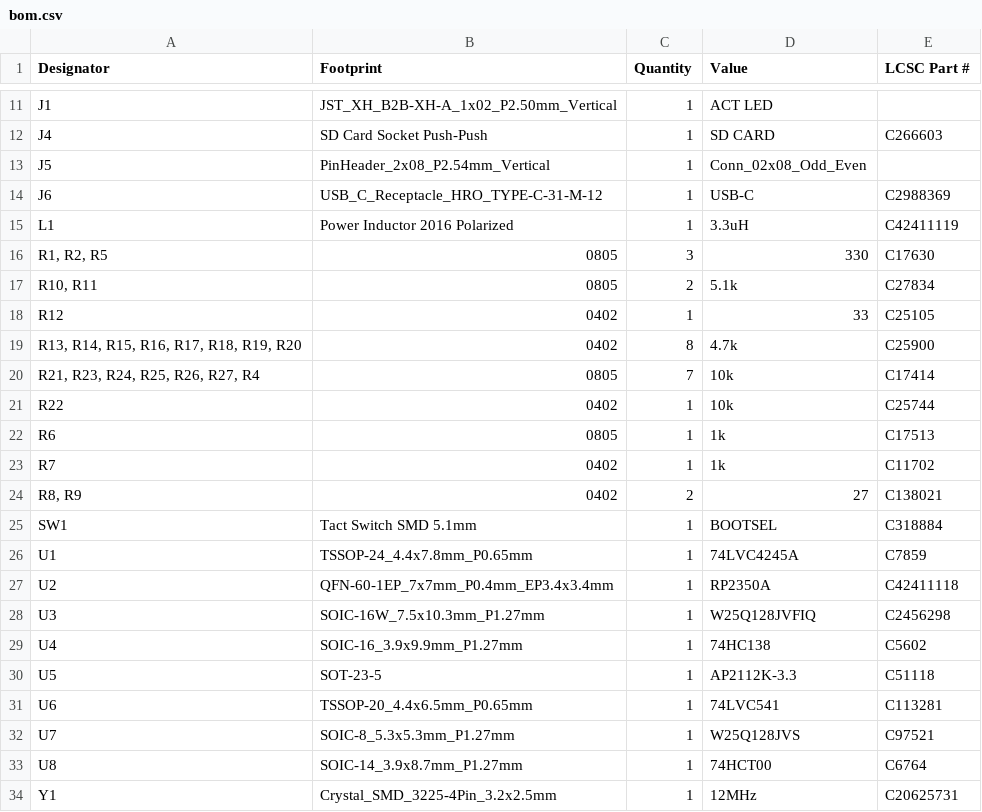
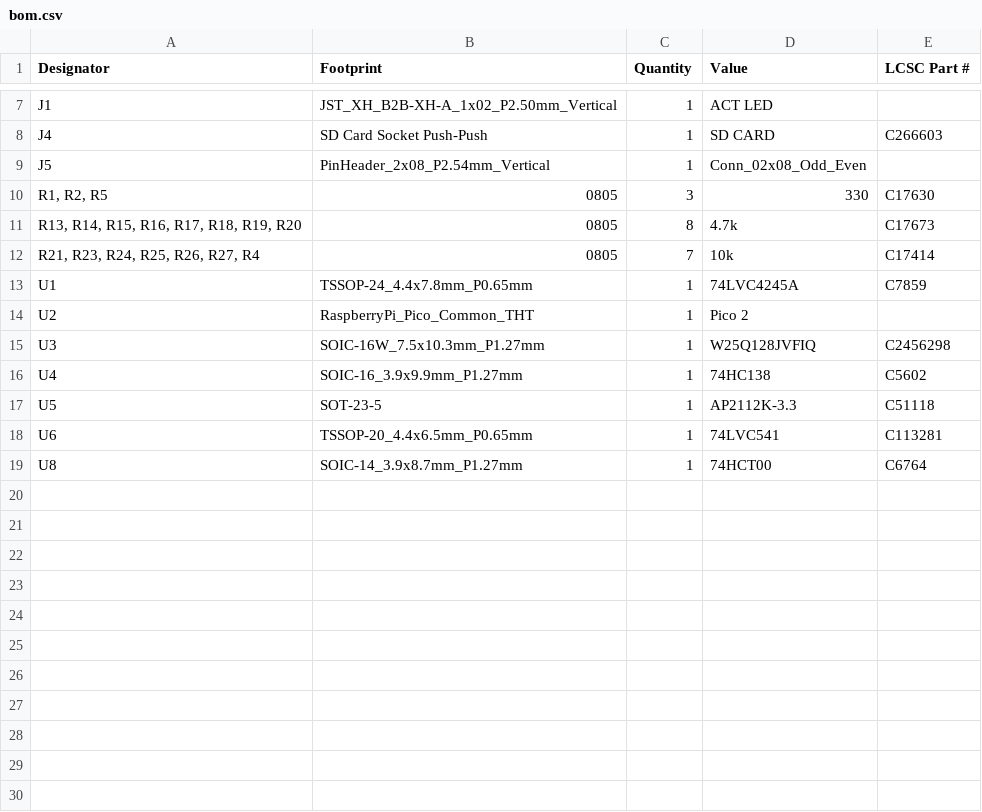
Before and after one commit to acwright/6502-COB, a CSV file: Production/Storage Card Pro/Rev 1.1/bom.csv, drawn as a sheet; only a part is shown, gaps mark what is left out; the diff covers the shown part only.

```diff
--- a/Production/Storage Card Pro/Rev 1.1/bom.csv
+++ b/Production/Storage Card Pro/Rev 1.1/bom.csv
@@ -13,16 +9,7 @@ J4,SD Card Socket Push-Push,1,SD CARD,C266603
 J5,PinHeader_2x08_P2.54mm_Vertical,1,Conn_02x08_Odd_Even,
-J6,USB_C_Receptacle_HRO_TYPE-C-31-M-12,1,USB-C,C2988369
-L1,Power Inductor 2016 Polarized,1,3.3uH,C42411119
 "R1, R2, R5",0805,3,330,C17630
-"R10, R11",0805,2,5.1k,C27834
-R12,0402,1,33,C25105
-"R13, R14, R15, R16, R17, R18, R19, R20",0402,8,4.7k,C25900
+"R13, R14, R15, R16, R17, R18, R19, R20",0805,8,4.7k,C17673
 "R21, R23, R24, R25, R26, R27, R4",0805,7,10k,C17414
-R22,0402,1,10k,C25744
-R6,0805,1,1k,C17513
-R7,0402,1,1k,C11702
-"R8, R9",0402,2,27,C138021
-SW1,Tact Switch SMD 5.1mm,1,BOOTSEL,C318884
 U1,TSSOP-24_4.4x7.8mm_P0.65mm,1,74LVC4245A,C7859
-U2,QFN-60-1EP_7x7mm_P0.4mm_EP3.4x3.4mm,1,RP2350A,C42411118
+U2,RaspberryPi_Pico_Common_THT,1,Pico 2,
 U3,SOIC-16W_7.5x10.3mm_P1.27mm,1,W25Q128JVFIQ,C2456298
@@ -31,4 +18,2 @@ U5,SOT-23-5,1,AP2112K-3.3,C51118
 U6,TSSOP-20_4.4x6.5mm_P0.65mm,1,74LVC541,C113281
-U7,SOIC-8_5.3x5.3mm_P1.27mm,1,W25Q128JVS,C97521
 U8,SOIC-14_3.9x8.7mm_P1.27mm,1,74HCT00,C6764
-Y1,Crystal_SMD_3225-4Pin_3.2x2.5mm,1,12MHz,C20625731
```
Also changed, not shown: 4 removed rows elsewhere in this file, BOM/Storage Card Pro/Rev 1.1/digikey.csv, BOM/Storage Card Pro/Rev 1.1/mouser.csv, 18 other files.
